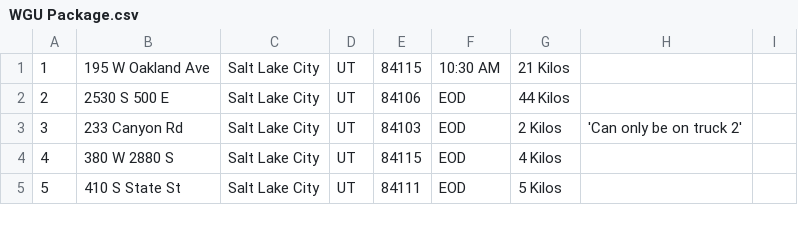
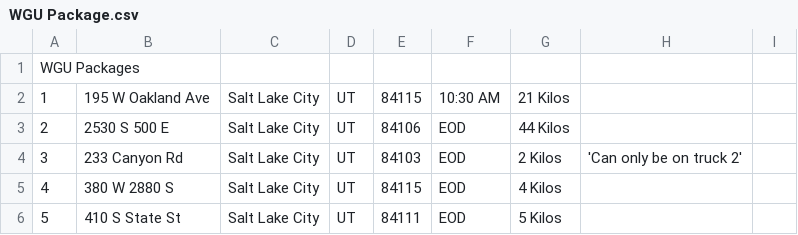
Before and after one commit to marissaaragon/dsa2, a CSV file: CSV/WGU Package.csv, drawn as a sheet; only a part is shown; the diff names each change by its address in the sheet, - before the commit and + after, or states it on an @@ line.

Commit message:
csv format fix

```diff
--- a/CSV/WGU Package.csv
+++ b/CSV/WGU Package.csv
+row 1: WGU Packages
```
